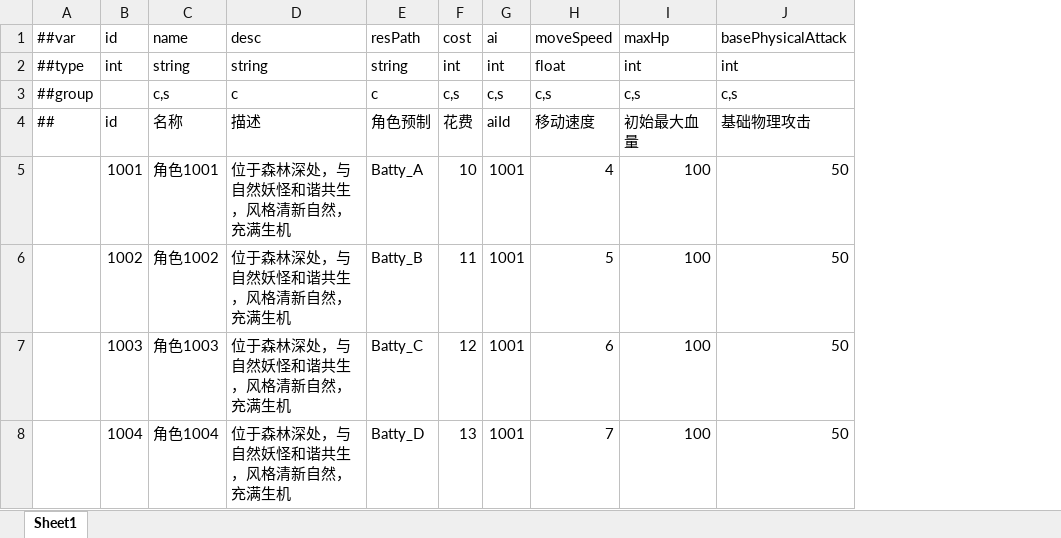
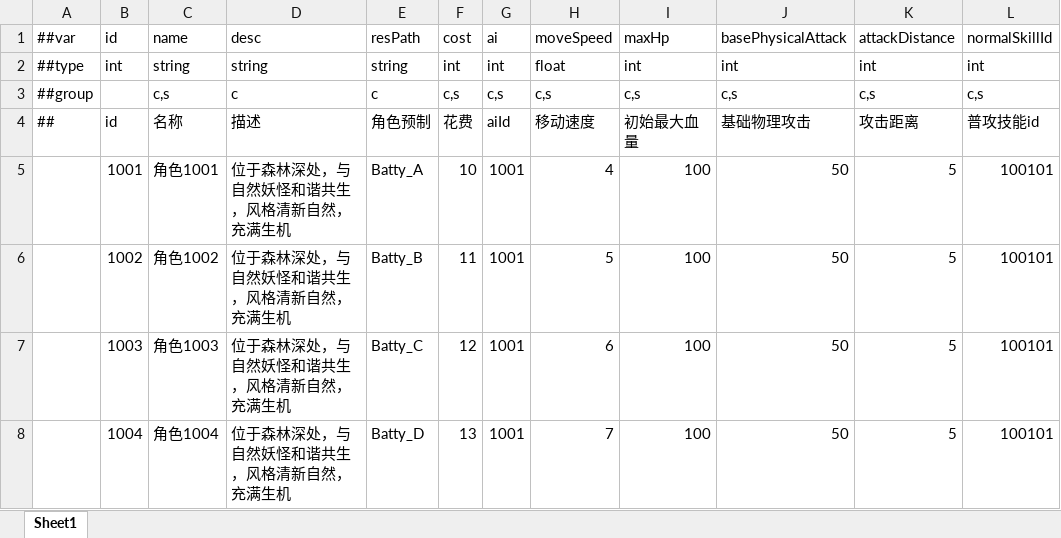
Before and after one commit to LittleBubble96/Summoner, an Excel workbook: Configs/GameConfig/Datas/Role.xlsx, sheet Sheet1, drawn as a sheet; values as stored, in another font and other column widths than the file's, no borders; the diff names each change by its address in the sheet, - before the commit and + after, or states it on an @@ line.

```diff
--- a/Configs/GameConfig/Datas/Role.xlsx (sheet Sheet1)
+++ b/Configs/GameConfig/Datas/Role.xlsx (sheet Sheet1)
+column K, rows 1-8: attackDistance | int | c,s | 攻击距离 | 5 | 5 | 5 | 5
+column L, rows 1-8: normalSkillId | int | c,s | 普攻技能id | 100101 | 100101 | 100101 | 100101
```
Also changed, not shown: 30 other files.
